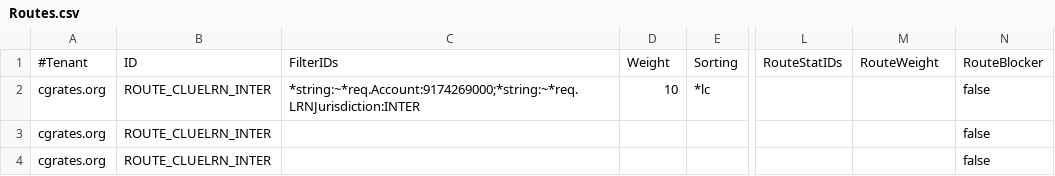
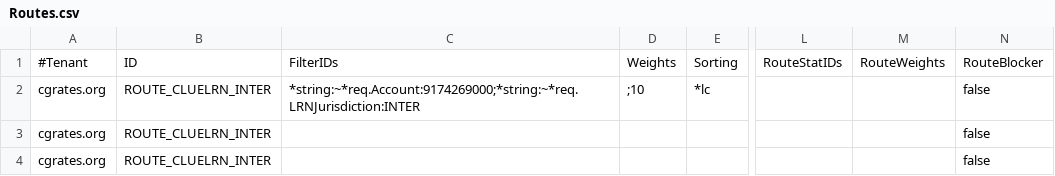
Before and after one commit to cgrates/cgrates, a CSV file: data/tariffplans/cluelrn/Routes.csv, drawn as a sheet; only a part is shown, gaps mark what is left out; the diff names each change by its address in the sheet, - before the commit and + after, or states it on an @@ line.

Commit message:
Updated Routes with DynamicWeights

```diff
--- a/data/tariffplans/cluelrn/Routes.csv
+++ b/data/tariffplans/cluelrn/Routes.csv
-D1: Weight
+D1: Weights
-M1: RouteWeight
+M1: RouteWeights
-D2: 10
+D2: ;10
```
Also changed, not shown: data/tariffplans/dnsagent/Routes.csv, data/tariffplans/tutroutes/Routes.csv, 49 other files.
